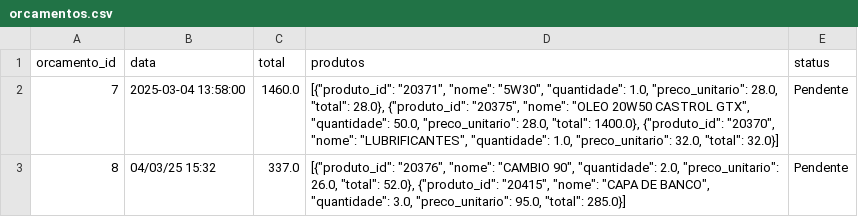
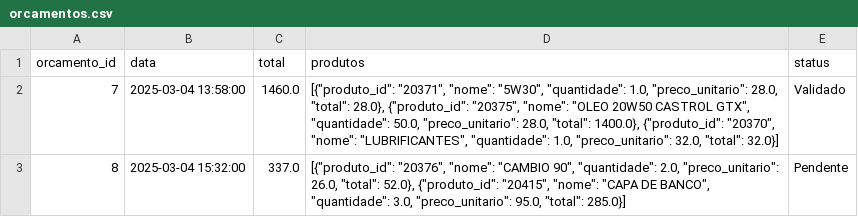
Before and after one commit to Degan906/Estoque2, a CSV file: orcamentos.csv, drawn as a sheet.

Commit message:
Atualizando orcamentos.csv

```diff
--- a/orcamentos.csv
+++ b/orcamentos.csv
@@ -1,3 +1,3 @@
 orcamento_id,data,total,produtos,status
-7,2025-03-04 13:58:00,1460.0,"[{""produto_id"": ""20371"", ""nome"": ""5W30"", ""quantidade"": 1.0, ""preco_unitario"": 28.0, ""total"": 28.0}, {""produto_id"": ""20375"", ""nome"": ""OLEO 20W50 CASTROL GTX"", ""quantidade"": 50.0, ""preco_unitario"": 28.0, ""total"": 1400.0}, {""produto_id"": ""20370"", ""nome"": ""LUBRIFICANTES"", ""quantidade"": 1.0, ""preco_unitario"": 32.0, ""total"": 32.0}]",Pendente
-8,04/03/25 15:32,337.0,"[{""produto_id"": ""20376"", ""nome"": ""CAMBIO 90"", ""quantidade"": 2.0, ""preco_unitario"": 26.0, ""total"": 52.0}, {""produto_id"": ""20415"", ""nome"": ""CAPA DE BANCO"", ""quantidade"": 3.0, ""preco_unitario"": 95.0, ""total"": 285.0}]",Pendente
+7,2025-03-04 13:58:00,1460.0,"[{""produto_id"": ""20371"", ""nome"": ""5W30"", ""quantidade"": 1.0, ""preco_unitario"": 28.0, ""total"": 28.0}, {""produto_id"": ""20375"", ""nome"": ""OLEO 20W50 CASTROL GTX"", ""quantidade"": 50.0, ""preco_unitario"": 28.0, ""total"": 1400.0}, {""produto_id"": ""20370"", ""nome"": ""LUBRIFICANTES"", ""quantidade"": 1.0, ""preco_unitario"": 32.0, ""total"": 32.0}]",Validado
+8,2025-03-04 15:32:00,337.0,"[{""produto_id"": ""20376"", ""nome"": ""CAMBIO 90"", ""quantidade"": 2.0, ""preco_unitario"": 26.0, ""total"": 52.0}, {""produto_id"": ""20415"", ""nome"": ""CAPA DE BANCO"", ""quantidade"": 3.0, ""preco_unitario"": 95.0, ""total"": 285.0}]",Pendente
```
